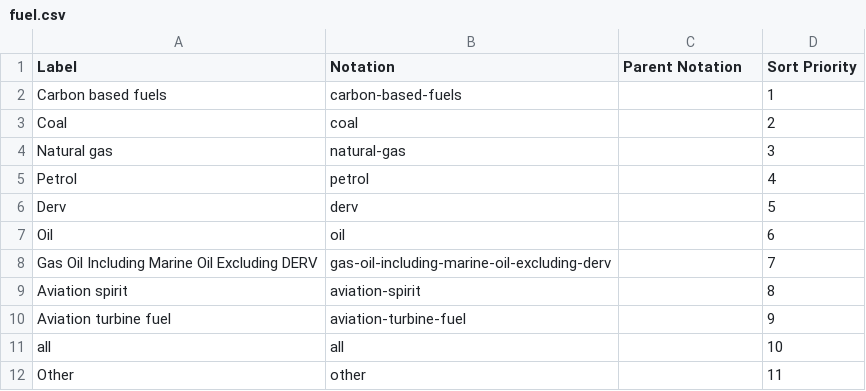
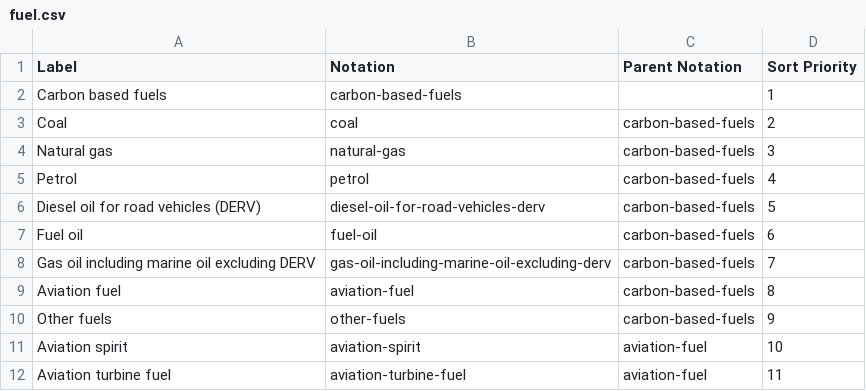
Before and after one commit to GSS-Cogs/family-climate-change, a CSV file: datasets/ONS-Energy-use-fossil-fuels-by-fuel-type-and-industry/codelists/fuel.csv, drawn as a sheet.

```diff
--- a/datasets/ONS-Energy-use-fossil-fuels-by-fuel-type-and-industry/codelists/fuel.csv
+++ b/datasets/ONS-Energy-use-fossil-fuels-by-fuel-type-and-industry/codelists/fuel.csv
@@ -2,11 +2,11 @@ Label,Notation,Parent Notation,Sort Priority
 Carbon based fuels,carbon-based-fuels,,1
-Coal,coal,,2
-Natural gas,natural-gas,,3
-Petrol,petrol,,4
-Derv,derv,,5
-Oil,oil,,6
-Gas Oil Including Marine Oil Excluding DERV,gas-oil-including-marine-oil-excluding-derv,,7
-Aviation spirit,aviation-spirit,,8
-Aviation turbine fuel,aviation-turbine-fuel,,9
-all,all,,10
-Other,other,,11
+Coal,coal,carbon-based-fuels,2
+Natural gas,natural-gas,carbon-based-fuels,3
+Petrol,petrol,carbon-based-fuels,4
+Diesel oil for road vehicles (DERV),diesel-oil-for-road-vehicles-derv,carbon-based-fuels,5
+Fuel oil,fuel-oil,carbon-based-fuels,6
+Gas oil including marine oil excluding DERV,gas-oil-including-marine-oil-excluding-derv,carbon-based-fuels,7
+Aviation fuel,aviation-fuel,carbon-based-fuels,8
+Other fuels,other-fuels,carbon-based-fuels,9
+Aviation spirit,aviation-spirit,aviation-fuel,10
+Aviation turbine fuel,aviation-turbine-fuel,aviation-fuel,11
```
Also changed, not shown: datasets/ONS-Energy-use-fossil-fuels-by-fuel-type-and-industry/codelists/section.csv, 4 other files.
